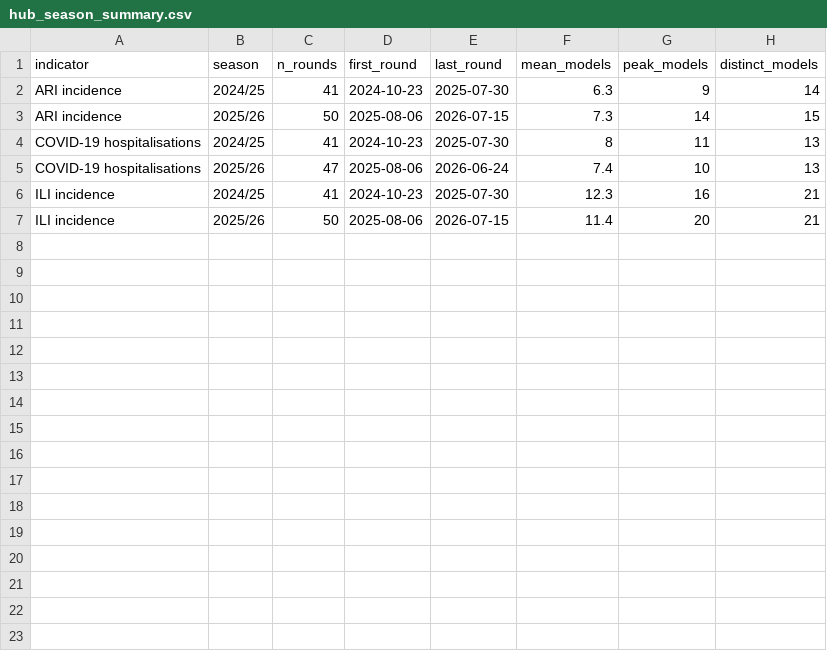
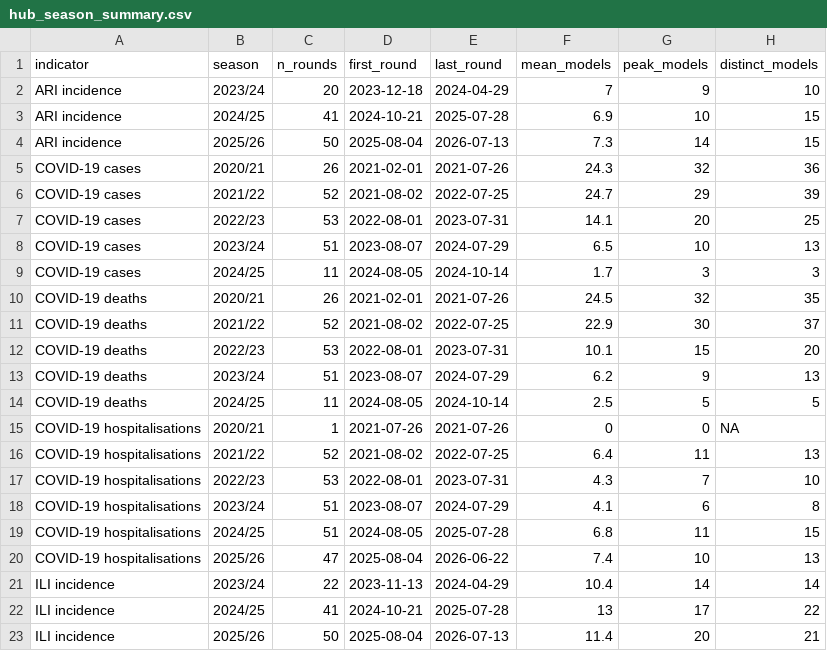
Before and after one commit to reneniehus/flu-susceptible-fit, a CSV file: output/hub_season_summary.csv, drawn as a sheet.

```diff
--- a/output/hub_season_summary.csv
+++ b/output/hub_season_summary.csv
@@ -1,7 +1,23 @@
 indicator,season,n_rounds,first_round,last_round,mean_models,peak_models,distinct_models
-ARI incidence,2024/25,41,2024-10-23,2025-07-30,6.3,9,14
-ARI incidence,2025/26,50,2025-08-06,2026-07-15,7.3,14,15
-COVID-19 hospitalisations,2024/25,41,2024-10-23,2025-07-30,8,11,13
-COVID-19 hospitalisations,2025/26,47,2025-08-06,2026-06-24,7.4,10,13
-ILI incidence,2024/25,41,2024-10-23,2025-07-30,12.3,16,21
-ILI incidence,2025/26,50,2025-08-06,2026-07-15,11.4,20,21
+ARI incidence,2023/24,20,2023-12-18,2024-04-29,7,9,10
+ARI incidence,2024/25,41,2024-10-21,2025-07-28,6.9,10,15
+ARI incidence,2025/26,50,2025-08-04,2026-07-13,7.3,14,15
+COVID-19 cases,2020/21,26,2021-02-01,2021-07-26,24.3,32,36
+COVID-19 cases,2021/22,52,2021-08-02,2022-07-25,24.7,29,39
+COVID-19 cases,2022/23,53,2022-08-01,2023-07-31,14.1,20,25
+COVID-19 cases,2023/24,51,2023-08-07,2024-07-29,6.5,10,13
+COVID-19 cases,2024/25,11,2024-08-05,2024-10-14,1.7,3,3
+COVID-19 deaths,2020/21,26,2021-02-01,2021-07-26,24.5,32,35
+COVID-19 deaths,2021/22,52,2021-08-02,2022-07-25,22.9,30,37
+COVID-19 deaths,2022/23,53,2022-08-01,2023-07-31,10.1,15,20
+COVID-19 deaths,2023/24,51,2023-08-07,2024-07-29,6.2,9,13
+COVID-19 deaths,2024/25,11,2024-08-05,2024-10-14,2.5,5,5
+COVID-19 hospitalisations,2020/21,1,2021-07-26,2021-07-26,0,0,NA
+COVID-19 hospitalisations,2021/22,52,2021-08-02,2022-07-25,6.4,11,13
+COVID-19 hospitalisations,2022/23,53,2022-08-01,2023-07-31,4.3,7,10
+COVID-19 hospitalisations,2023/24,51,2023-08-07,2024-07-29,4.1,6,8
+COVID-19 hospitalisations,2024/25,51,2024-08-05,2025-07-28,6.8,11,15
+COVID-19 hospitalisations,2025/26,47,2025-08-04,2026-06-22,7.4,10,13
+ILI incidence,2023/24,22,2023-11-13,2024-04-29,10.4,14,14
+ILI incidence,2024/25,41,2024-10-21,2025-07-28,13,17,22
+ILI incidence,2025/26,50,2025-08-04,2026-07-13,11.4,20,21
```
Also changed, not shown: output/hub_country_coverage.csv, output/hub_headline.csv, 20 other files.
